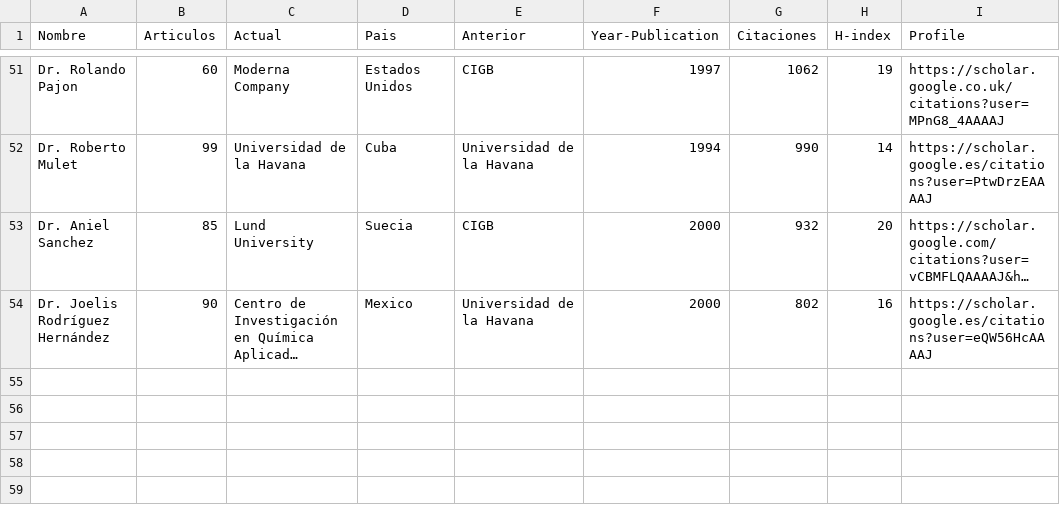
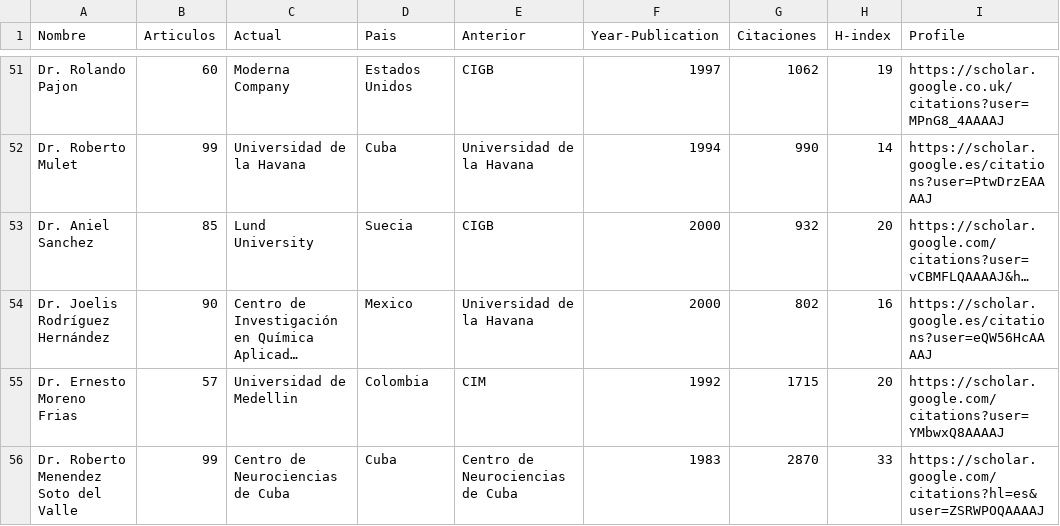
Before and after one commit to ypriverol/cubastats, a CSV file: authors-most-publications.csv, drawn as a sheet; only a part is shown, gaps mark what is left out; long unchanged cells end in …; the diff names each change by its address in the sheet, - before the commit and + after, or states it on an @@ line.

Commit message:
minor changes

```diff
--- a/authors-most-publications.csv
+++ b/authors-most-publications.csv
+row 55: Dr. Ernesto Moreno Frias | 57 | Universidad de Medellin | Colombia | CIM | 1992 | 1715 | 20 | https://scholar.google.com/citations?user=YMbwxQ8AAAAJ
+row 56: Dr. Roberto Menendez Soto del Valle | 99 | Centro de Neurociencias de Cuba | Cuba | Centro de Neurociencias de Cuba | 1983 | 2870 | 33 | https://scholar.google.com/citations?hl=es&user=ZSRWPOQAAAAJ
```
